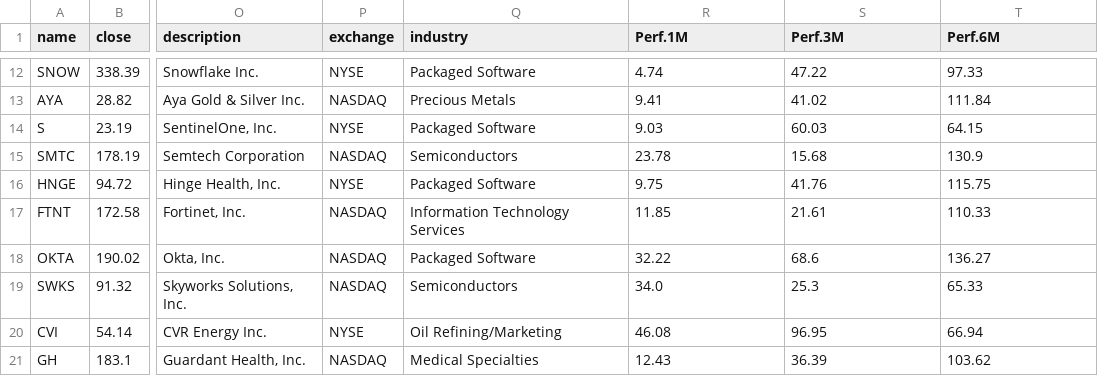
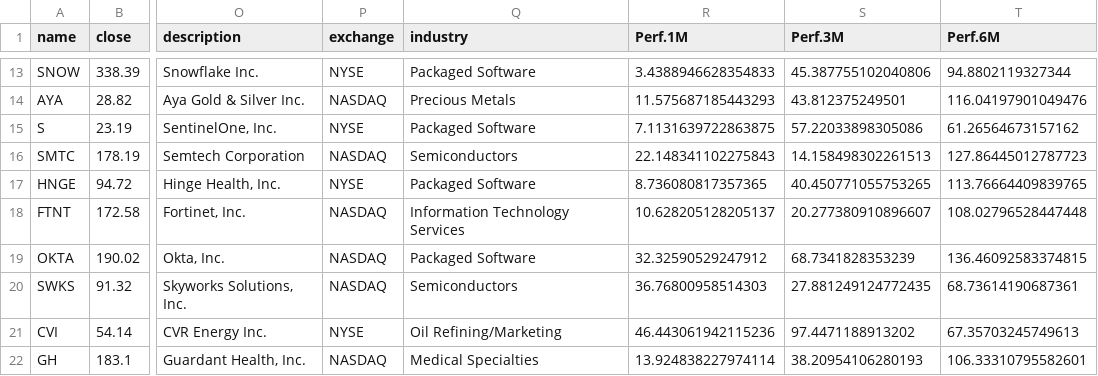
Before and after one commit to Homasi28/theme-scanner, a CSV file: outputs/rs_new_highs_2026-09-18.csv, drawn as a sheet; only a part is shown, gaps mark what is left out; addresses are those after the commit; the diff covers the shown part only; the diff names each change by its address in the sheet, - before the commit and + after, or states it on an @@ line.

```diff
--- a/outputs/rs_new_highs_2026-09-18.csv
+++ b/outputs/rs_new_highs_2026-09-18.csv
-R13 (Perf.1M): 4.74
+R13 (Perf.1M): 3.4388946628354833
-S13 (Perf.3M): 47.22
+S13 (Perf.3M): 45.387755102040806
-T13 (Perf.6M): 97.33
+T13 (Perf.6M): 94.8802119327344
-R14 (Perf.1M): 9.41
+R14 (Perf.1M): 11.575687185443293
-S14 (Perf.3M): 41.02
+S14 (Perf.3M): 43.812375249501
-T14 (Perf.6M): 111.84
+T14 (Perf.6M): 116.04197901049476
-R15 (Perf.1M): 9.03
+R15 (Perf.1M): 7.1131639722863875
-S15 (Perf.3M): 60.03
+S15 (Perf.3M): 57.22033898305086
-T15 (Perf.6M): 64.15
+T15 (Perf.6M): 61.26564673157162
-R16 (Perf.1M): 23.78
+R16 (Perf.1M): 22.148341102275843
-S16 (Perf.3M): 15.68
+S16 (Perf.3M): 14.158498302261513
-T16 (Perf.6M): 130.9
+T16 (Perf.6M): 127.86445012787723
-R17 (Perf.1M): 9.75
+R17 (Perf.1M): 8.736080817357365
-S17 (Perf.3M): 41.76
+S17 (Perf.3M): 40.450771055753265
-T17 (Perf.6M): 115.75
+T17 (Perf.6M): 113.76664409839765
-R18 (Perf.1M): 11.85
+R18 (Perf.1M): 10.628205128205137
-S18 (Perf.3M): 21.61
+S18 (Perf.3M): 20.277380910896607
-T18 (Perf.6M): 110.33
+T18 (Perf.6M): 108.02796528447448
-R19 (Perf.1M): 32.22
+R19 (Perf.1M): 32.32590529247912
-S19 (Perf.3M): 68.6
+S19 (Perf.3M): 68.7341828353239
-T19 (Perf.6M): 136.27
+T19 (Perf.6M): 136.46092583374815
-R20 (Perf.1M): 34.0
+R20 (Perf.1M): 36.76800958514303
-S20 (Perf.3M): 25.3
+S20 (Perf.3M): 27.881249124772435
-T20 (Perf.6M): 65.33
+T20 (Perf.6M): 68.73614190687361
-R21 (Perf.1M): 46.08
+R21 (Perf.1M): 46.443061942115236
-S21 (Perf.3M): 96.95
+S21 (Perf.3M): 97.4471188913202
-T21 (Perf.6M): 66.94
+T21 (Perf.6M): 67.35703245749613
-R22 (Perf.1M): 12.43
+R22 (Perf.1M): 13.924838227974114
-S22 (Perf.3M): 36.39
+S22 (Perf.3M): 38.20954106280193
-T22 (Perf.6M): 103.62
+T22 (Perf.6M): 106.33310795582601
```
Also changed, not shown: 1 added row and 30 edited cells elsewhere in this file, outputs/focus_candidates_2026-09-18.csv, outputs/momentum_leaders_2026-09-18.csv, 9 other files.
